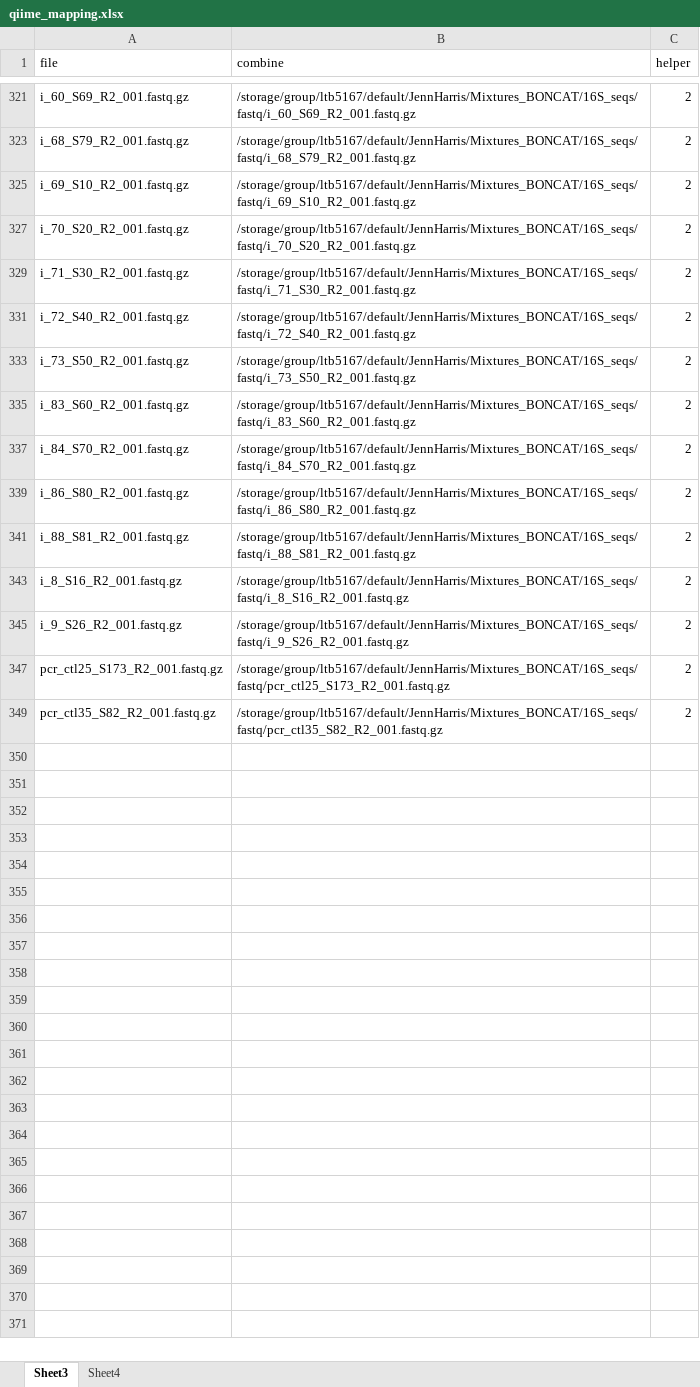
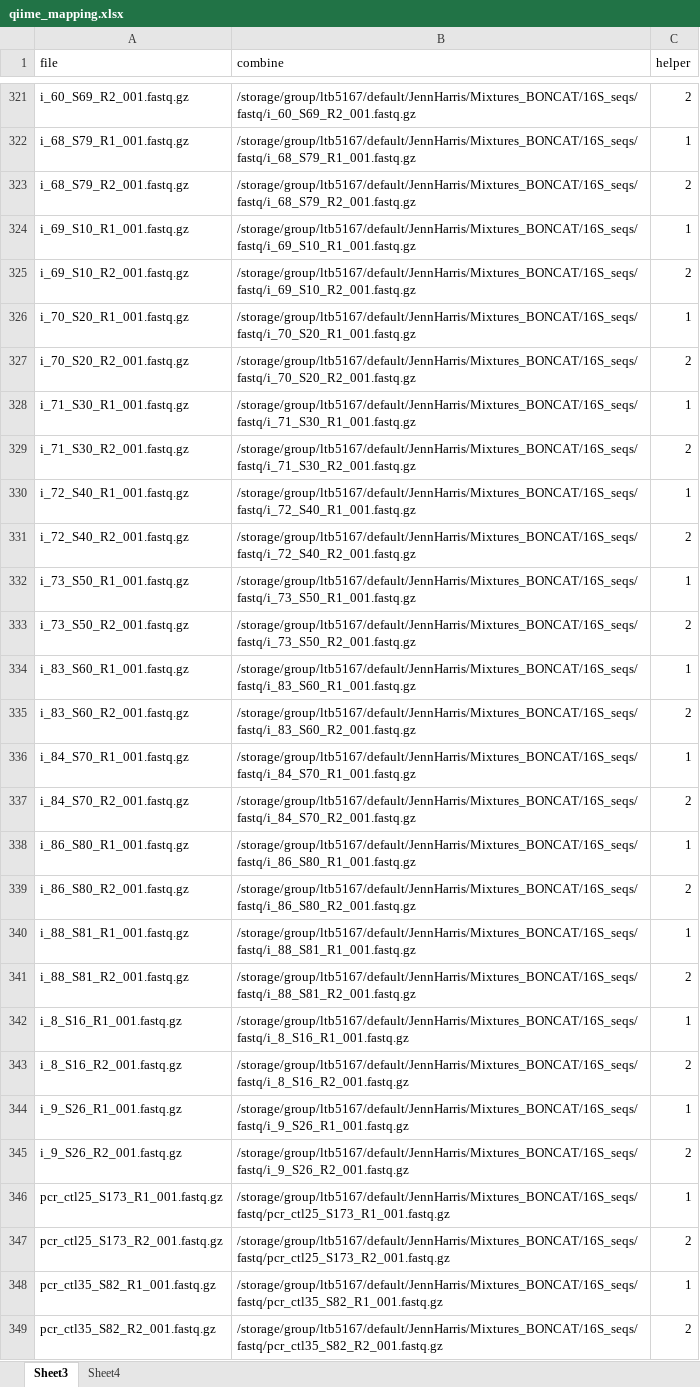
Before and after one commit to jennnnnharris/BONCAT_mixtures, an Excel workbook: qiime_mapping.xlsx, sheet Sheet3, drawn as a sheet; only a part is shown, gaps mark what is left out; values as stored, in another font and other column widths than the file's, no borders; the diff covers the shown part only; the diff names each change by its address in the sheet, - before the commit and + after, or states it on an @@ line.

```diff
--- a/qiime_mapping.xlsx (sheet Sheet3)
+++ b/qiime_mapping.xlsx (sheet Sheet3)
@@ row 322 unhidden: i_68_S79_R1_001.fastq.gz | /storage/group/ltb5167/default/JennHarris/Mixtures_BONCAT/16S_seqs/fastq/i_68_S79_R1_001.fastq.gz | 1 @@
@@ row 324 unhidden: i_69_S10_R1_001.fastq.gz | /storage/group/ltb5167/default/JennHarris/Mixtures_BONCAT/16S_seqs/fastq/i_69_S10_R1_001.fastq.gz | 1 @@
@@ row 326 unhidden: i_70_S20_R1_001.fastq.gz | /storage/group/ltb5167/default/JennHarris/Mixtures_BONCAT/16S_seqs/fastq/i_70_S20_R1_001.fastq.gz | 1 @@
@@ row 328 unhidden: i_71_S30_R1_001.fastq.gz | /storage/group/ltb5167/default/JennHarris/Mixtures_BONCAT/16S_seqs/fastq/i_71_S30_R1_001.fastq.gz | 1 @@
@@ row 330 unhidden: i_72_S40_R1_001.fastq.gz | /storage/group/ltb5167/default/JennHarris/Mixtures_BONCAT/16S_seqs/fastq/i_72_S40_R1_001.fastq.gz | 1 @@
@@ row 332 unhidden: i_73_S50_R1_001.fastq.gz | /storage/group/ltb5167/default/JennHarris/Mixtures_BONCAT/16S_seqs/fastq/i_73_S50_R1_001.fastq.gz | 1 @@
@@ row 334 unhidden: i_83_S60_R1_001.fastq.gz | /storage/group/ltb5167/default/JennHarris/Mixtures_BONCAT/16S_seqs/fastq/i_83_S60_R1_001.fastq.gz | 1 @@
@@ row 336 unhidden: i_84_S70_R1_001.fastq.gz | /storage/group/ltb5167/default/JennHarris/Mixtures_BONCAT/16S_seqs/fastq/i_84_S70_R1_001.fastq.gz | 1 @@
@@ row 338 unhidden: i_86_S80_R1_001.fastq.gz | /storage/group/ltb5167/default/JennHarris/Mixtures_BONCAT/16S_seqs/fastq/i_86_S80_R1_001.fastq.gz | 1 @@
@@ row 340 unhidden: i_88_S81_R1_001.fastq.gz | /storage/group/ltb5167/default/JennHarris/Mixtures_BONCAT/16S_seqs/fastq/i_88_S81_R1_001.fastq.gz | 1 @@
@@ row 342 unhidden: i_8_S16_R1_001.fastq.gz | /storage/group/ltb5167/default/JennHarris/Mixtures_BONCAT/16S_seqs/fastq/i_8_S16_R1_001.fastq.gz | 1 @@
@@ row 344 unhidden: i_9_S26_R1_001.fastq.gz | /storage/group/ltb5167/default/JennHarris/Mixtures_BONCAT/16S_seqs/fastq/i_9_S26_R1_001.fastq.gz | 1 @@
@@ row 346 unhidden: pcr_ctl25_S173_R1_001.fastq.gz | /storage/group/ltb5167/default/JennHarris/Mixtures_BONCAT/16S_seqs/fastq/pcr_ctl25_S173_R1_001.fastq.gz | 1 @@
@@ row 348 unhidden: pcr_ctl35_S82_R1_001.fastq.gz | /storage/group/ltb5167/default/JennHarris/Mixtures_BONCAT/16S_seqs/fastq/pcr_ctl35_S82_R1_001.fastq.gz | 1 @@
```
Also changed, not shown: 160 hidden or unhidden rows elsewhere in this sheet, sheet Sheet4, 11 other files.
